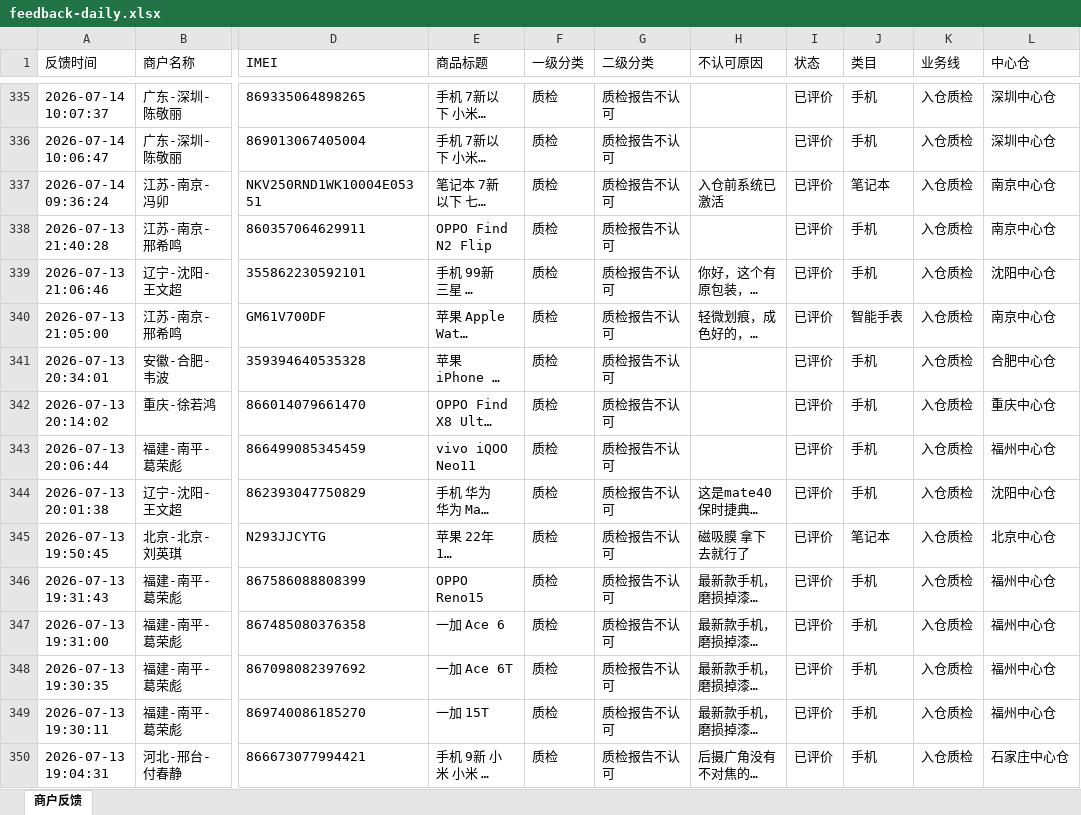
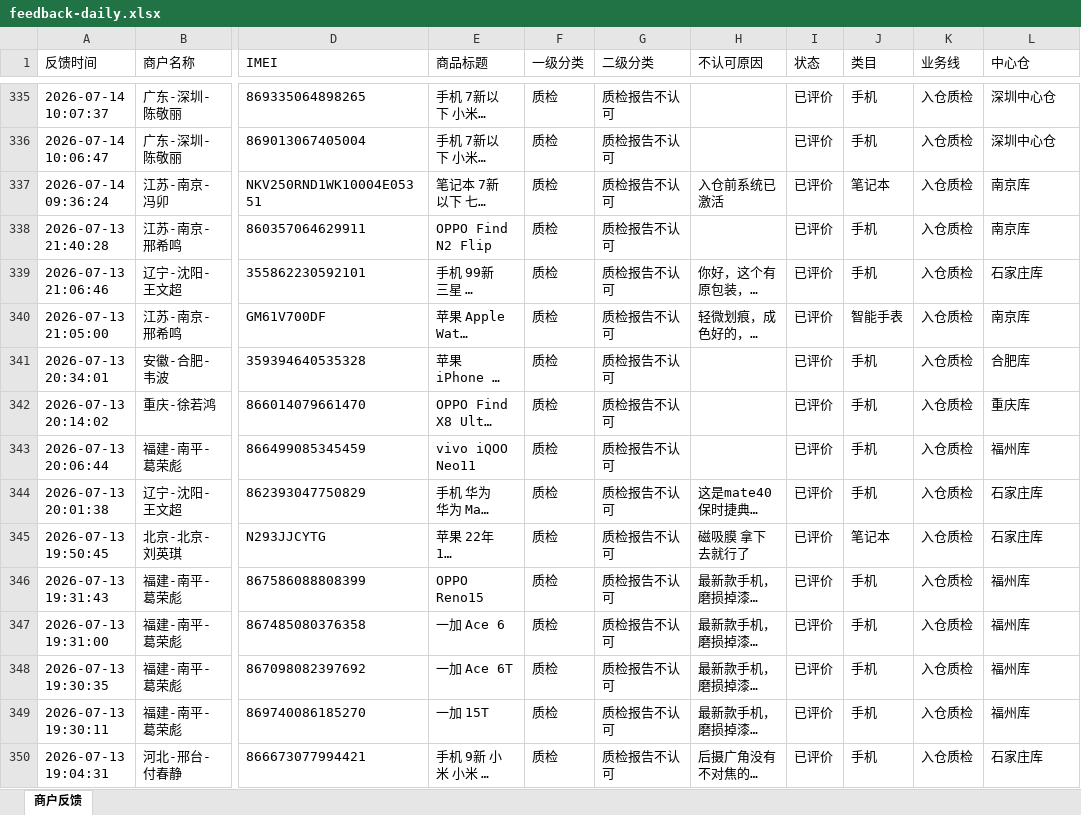
Before and after one commit to yangqidongzq/qc-dashboard, an Excel workbook: feedback-daily.xlsx, sheet 商户反馈, drawn as a sheet; only a part is shown, gaps mark what is left out; long unchanged cells end in …; values as stored, in another font and other column widths than the file's, no borders; the diff covers the shown part only; the diff names each change by its address in the sheet, - before the commit and + after, or states it on an @@ line.

```diff
--- a/feedback-daily.xlsx (sheet 商户反馈)
+++ b/feedback-daily.xlsx (sheet 商户反馈)
-L337:L338 (中心仓): 南京中心仓
+L337:L338 (中心仓): 南京库
-L339 (中心仓): 沈阳中心仓
+L339 (中心仓): 石家庄库
-L340 (中心仓): 南京中心仓
+L340 (中心仓): 南京库
-L341 (中心仓): 合肥中心仓
+L341 (中心仓): 合肥库
-L342 (中心仓): 重庆中心仓
+L342 (中心仓): 重庆库
-L343 (中心仓): 福州中心仓
+L343 (中心仓): 福州库
-L344 (中心仓): 沈阳中心仓
+L344 (中心仓): 石家庄库
-L345 (中心仓): 北京中心仓
+L345 (中心仓): 石家庄库
-L346:L349 (中心仓): 福州中心仓
+L346:L349 (中心仓): 福州库
-L350 (中心仓): 石家庄中心仓
+L350 (中心仓): 石家庄库
```
Also changed, not shown: 429 edited cells elsewhere in this sheet.
